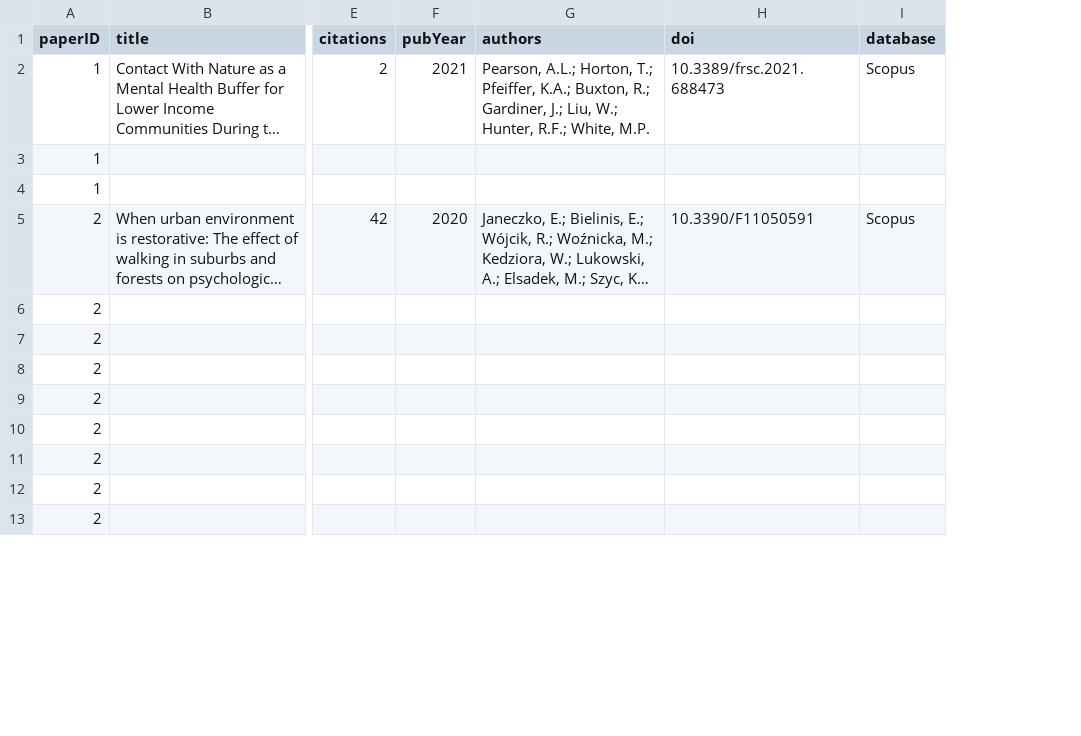
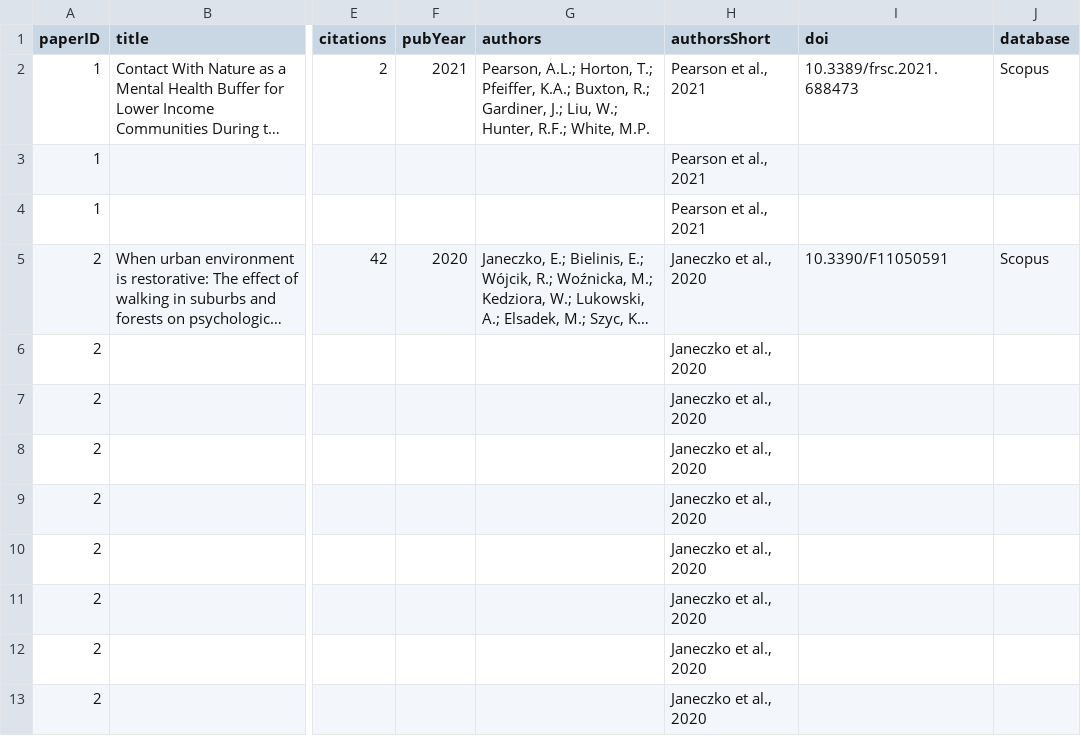
Before and after one commit to alessandro992/Registered-report-meta-analysis, a CSV file: dataNature.csv, drawn as a sheet; only a part is shown, gaps mark what is left out; long unchanged cells end in …; the diff names each change by its address in the sheet, - before the commit and + after, or states it on an @@ line.

```diff
--- a/dataNature.csv
+++ b/dataNature.csv
+column H (authorsShort), rows 2-13: Pearson et al., 2021 | Pearson et al., 2021 | Pearson et al., 2021 | Janeczko et al., 2020 | Janeczko et al., 2020 | Janeczko et al., 2020 | Janeczko et al., 2020 | Janeczko et al., 2020 | Janeczko et al., 2020 | Janeczko et al., 2020 | Janeczko et al., 2020 | Janeczko et al., 2020
```
Also changed, not shown: dataSocialSupport.csv, 9 other files.
